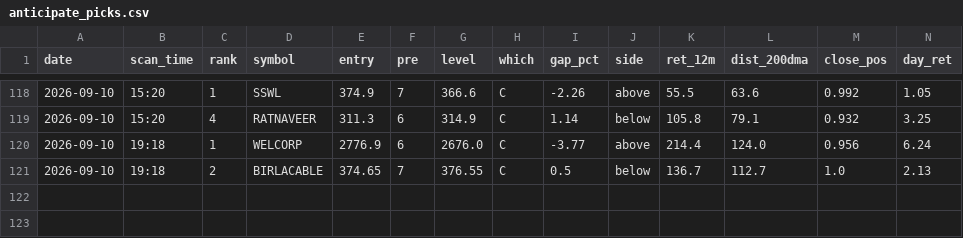
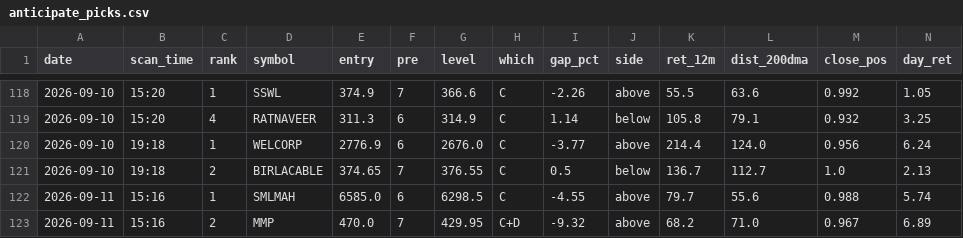
Before and after one commit to atikhalde/weekly, a CSV file: anticipate_picks.csv, drawn as a sheet; only a part is shown, gaps mark what is left out; rows hold the shown columns only; the diff names each change by its address in the sheet, - before the commit and + after, or states it on an @@ line.

```diff
--- a/anticipate_picks.csv
+++ b/anticipate_picks.csv
+row 122: 2026-09-11 | 15:16 | 1 | SMLMAH | 6585.0 | 6 | 6298.5 | C | -4.55 | above | 79.7 | 55.6 | 0.988 | 5.74
+row 123: 2026-09-11 | 15:16 | 2 | MMP | 470.0 | 7 | 429.95 | C+D | -9.32 | above | 68.2 | 71.0 | 0.967 | 6.89
```
Also changed, not shown: btst_picks.csv, 1 other file.
